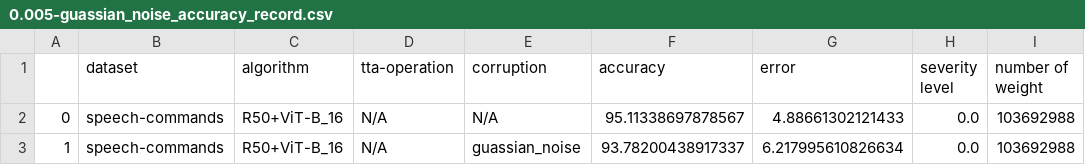
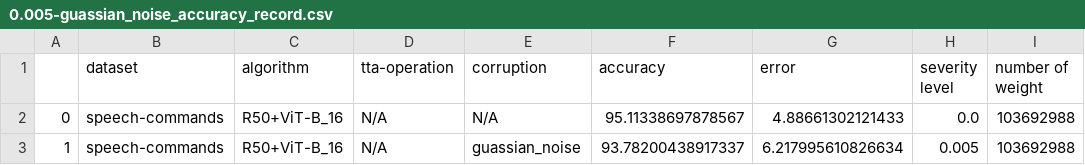
Before and after one commit to Andy-Shao/TTA-in-AC, a CSV file: result/speech-commands/CoNMix/analysis/0.005-guassian_noise_accuracy_record.csv, drawn as a sheet.

```diff
--- a/result/speech-commands/CoNMix/analysis/0.005-guassian_noise_accuracy_record.csv
+++ b/result/speech-commands/CoNMix/analysis/0.005-guassian_noise_accuracy_record.csv
@@ -2,2 +2,2 @@
 0,speech-commands,R50+ViT-B_16,N/A,N/A,95.11338697878567,4.88661302121433,0.0,103692988
-1,speech-commands,R50+ViT-B_16,N/A,guassian_noise,93.78200438917337,6.217995610826634,0.0,103692988
+1,speech-commands,R50+ViT-B_16,N/A,guassian_noise,93.78200438917337,6.217995610826634,0.005,103692988
```
Also changed, not shown: result/speech-commands/CoNMix/analysis/bg-1.0-doing_the_dishes_accuracy_record.csv, result/speech-commands/CoNMix/analysis/bg-1.0-exercise_bike_accuracy_record.csv, 2 other files.
